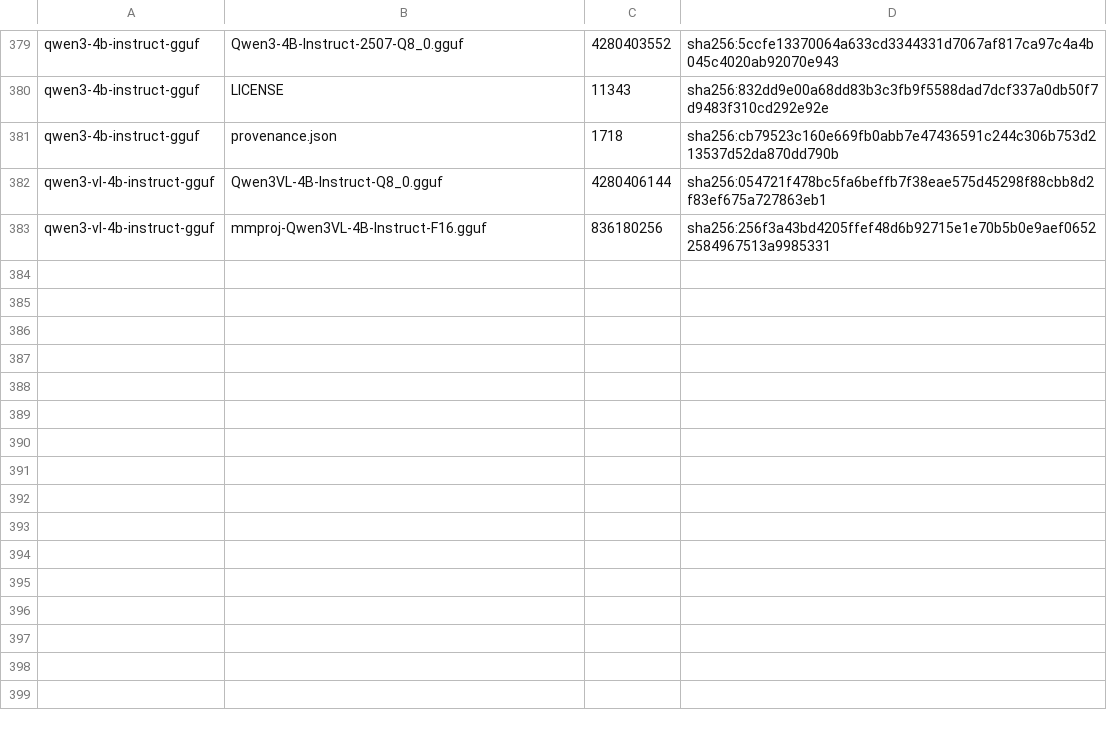
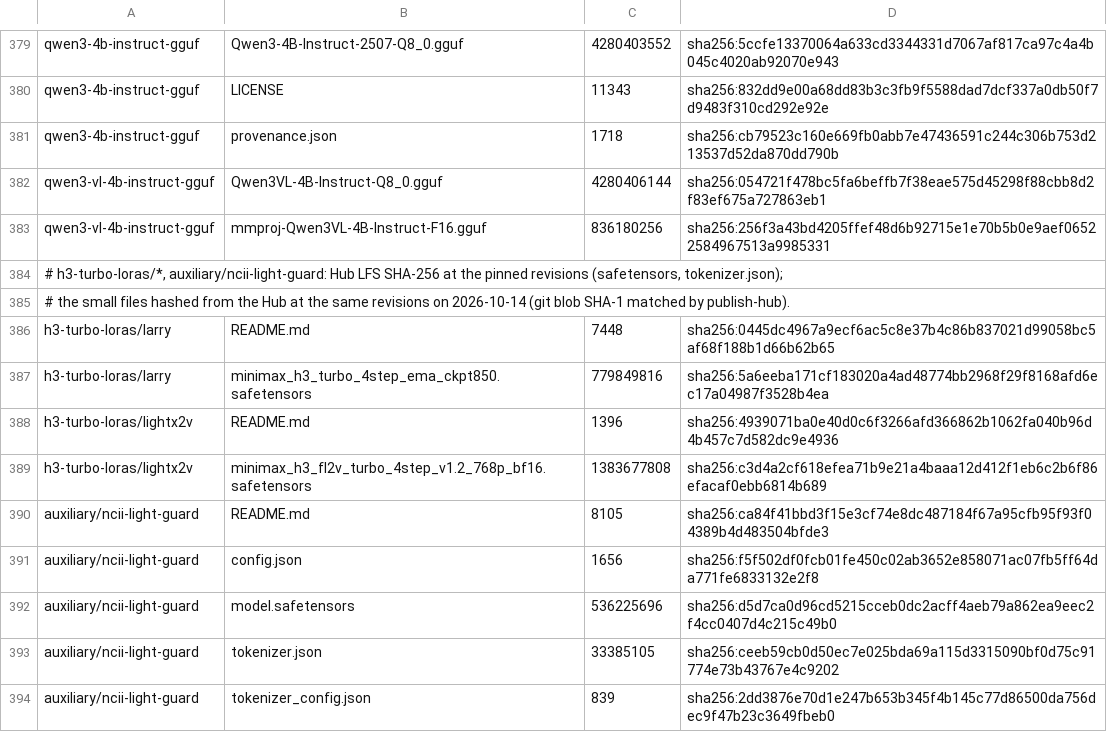
Before and after one commit to zaitrarrio/fastvideo-rs, a TSV file: scripts/gpu/weights-sha256.tsv, drawn as a sheet; only a part is shown, gaps mark what is left out.

```diff
--- a/scripts/gpu/weights-sha256.tsv
+++ b/scripts/gpu/weights-sha256.tsv
@@ -383 +383,12 @@ qwen3-vl-4b-instruct-gguf	Qwen3VL-4B-Instruct-Q8_0.gguf	4280406144	sha256:054721
 qwen3-vl-4b-instruct-gguf	mmproj-Qwen3VL-4B-Instruct-F16.gguf	836180256	sha256:256f3a43bd4205ffef48d6b92715e1e70b5b0e9aef06522584967513a9985331
+# h3-turbo-loras/*, auxiliary/ncii-light-guard: Hub LFS SHA-256 at the pinned revisions (safetensors, tokenizer.json);
+# the small files hashed from the Hub at the same revisions on 2026-10-14 (git blob SHA-1 matched by publish-hub).
+h3-turbo-loras/larry	README.md	7448	sha256:0445dc4967a9ecf6ac5c8e37b4c86b837021d99058bc5af68f188b1d66b62b65
+h3-turbo-loras/larry	minimax_h3_turbo_4step_ema_ckpt850.safetensors	779849816	sha256:5a6eeba171cf183020a4ad48774bb2968f29f8168afd6ec17a04987f3528b4ea
+h3-turbo-loras/lightx2v	README.md	1396	sha256:4939071ba0e40d0c6f3266afd366862b1062fa040b96d4b457c7d582dc9e4936
+h3-turbo-loras/lightx2v	minimax_h3_fl2v_turbo_4step_v1.2_768p_bf16.safetensors	1383677808	sha256:c3d4a2cf618efea71b9e21a4baaa12d412f1eb6c2b6f86efacaf0ebb6814b689
+auxiliary/ncii-light-guard	README.md	8105	sha256:ca84f41bbd3f15e3cf74e8dc487184f67a95cfb95f93f04389b4d483504bfde3
+auxiliary/ncii-light-guard	config.json	1656	sha256:f5f502df0fcb01fe450c02ab3652e858071ac07fb5ff64da771fe6833132e2f8
+auxiliary/ncii-light-guard	model.safetensors	536225696	sha256:d5d7ca0d96cd5215cceb0dc2acff4aeb79a862ea9eec2f4cc0407d4c215c49b0
+auxiliary/ncii-light-guard	tokenizer.json	33385105	sha256:ceeb59cb0d50ec7e025bda69a115d3315090bf0d75c91774e73b43767e4c9202
+auxiliary/ncii-light-guard	tokenizer_config.json	839	sha256:2dd3876e70d1e247b653b345f4b145c77d86500da756dec9f47b23c3649fbeb0
```
Also changed, not shown: scripts/gpu/weights-manifest.tsv, scripts/gpu/weights-r2.tsv, 14 other files.
